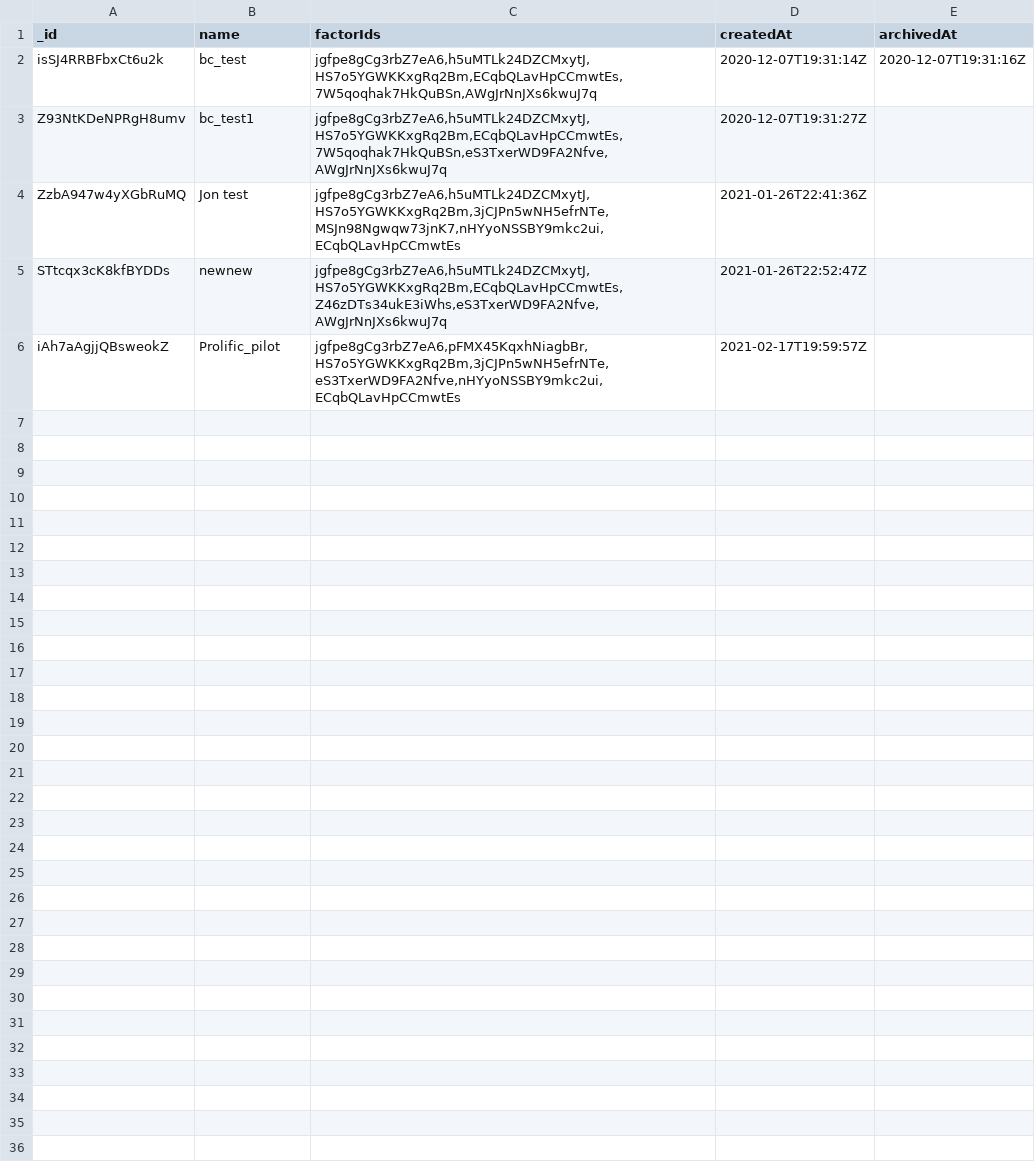
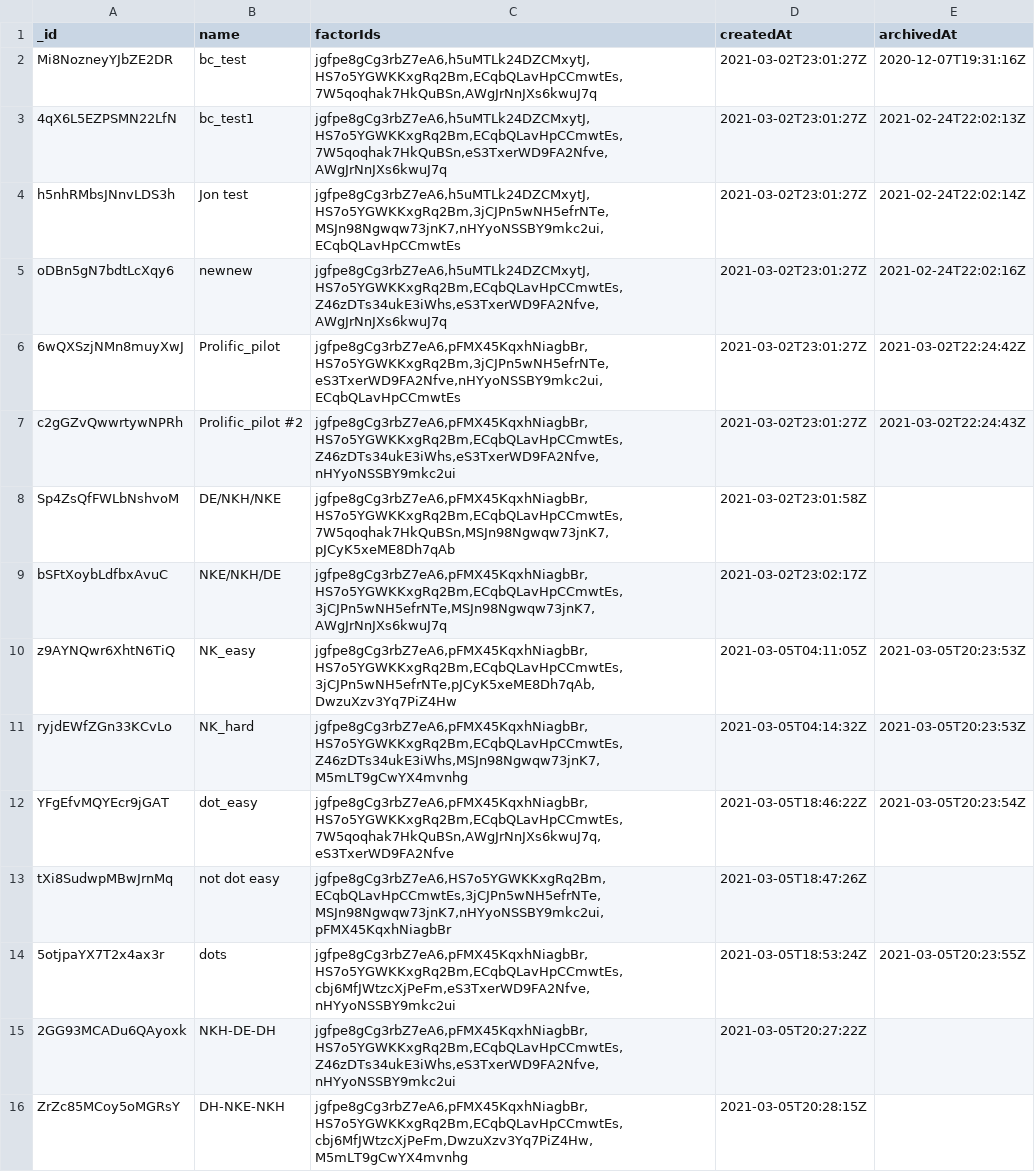
Before and after one commit to atwel/landscapes, a CSV file: Participant_Analysis/Pilot_Data/treatments.csv, drawn as a sheet.

```diff
--- a/Participant_Analysis/Pilot_Data/treatments.csv
+++ b/Participant_Analysis/Pilot_Data/treatments.csv
@@ -1,6 +1,16 @@
 _id,name,factorIds,createdAt,archivedAt
-isSJ4RRBFbxCt6u2k,bc_test,"jgfpe8gCg3rbZ7eA6,h5uMTLk24DZCMxytJ,HS7o5YGWKKxgRq2Bm,ECqbQLavHpCCmwtEs,7W5qoqhak7HkQuBSn,AWgJrNnJXs6kwuJ7q",2020-12-07T19:31:14Z,2020-12-07T19:31:16Z
-Z93NtKDeNPRgH8umv,bc_test1,"jgfpe8gCg3rbZ7eA6,h5uMTLk24DZCMxytJ,HS7o5YGWKKxgRq2Bm,ECqbQLavHpCCmwtEs,7W5qoqhak7HkQuBSn,eS3TxerWD9FA2Nfve,AWgJrNnJXs6kwuJ7q",2020-12-07T19:31:27Z,
-ZzbA947w4yXGbRuMQ,Jon test,"jgfpe8gCg3rbZ7eA6,h5uMTLk24DZCMxytJ,HS7o5YGWKKxgRq2Bm,3jCJPn5wNH5efrNTe,MSJn98Ngwqw73jnK7,nHYyoNSSBY9mkc2ui,ECqbQLavHpCCmwtEs",2021-01-26T22:41:36Z,
-STtcqx3cK8kfBYDDs,newnew,"jgfpe8gCg3rbZ7eA6,h5uMTLk24DZCMxytJ,HS7o5YGWKKxgRq2Bm,ECqbQLavHpCCmwtEs,Z46zDTs34ukE3iWhs,eS3TxerWD9FA2Nfve,AWgJrNnJXs6kwuJ7q",2021-01-26T22:52:47Z,
-iAh7aAgjjQBsweokZ,Prolific_pilot,"jgfpe8gCg3rbZ7eA6,pFMX45KqxhNiagbBr,HS7o5YGWKKxgRq2Bm,3jCJPn5wNH5efrNTe,eS3TxerWD9FA2Nfve,nHYyoNSSBY9mkc2ui,ECqbQLavHpCCmwtEs",2021-02-17T19:59:57Z,
+Mi8NozneyYJbZE2DR,bc_test,"jgfpe8gCg3rbZ7eA6,h5uMTLk24DZCMxytJ,HS7o5YGWKKxgRq2Bm,ECqbQLavHpCCmwtEs,7W5qoqhak7HkQuBSn,AWgJrNnJXs6kwuJ7q",2021-03-02T23:01:27Z,2020-12-07T19:31:16Z
+4qX6L5EZPSMN22LfN,bc_test1,"jgfpe8gCg3rbZ7eA6,h5uMTLk24DZCMxytJ,HS7o5YGWKKxgRq2Bm,ECqbQLavHpCCmwtEs,7W5qoqhak7HkQuBSn,eS3TxerWD9FA2Nfve,AWgJrNnJXs6kwuJ7q",2021-03-02T23:01:27Z,2021-02-24T22:02:13Z
+h5nhRMbsJNnvLDS3h,Jon test,"jgfpe8gCg3rbZ7eA6,h5uMTLk24DZCMxytJ,HS7o5YGWKKxgRq2Bm,3jCJPn5wNH5efrNTe,MSJn98Ngwqw73jnK7,nHYyoNSSBY9mkc2ui,ECqbQLavHpCCmwtEs",2021-03-02T23:01:27Z,2021-02-24T22:02:14Z
+oDBn5gN7bdtLcXqy6,newnew,"jgfpe8gCg3rbZ7eA6,h5uMTLk24DZCMxytJ,HS7o5YGWKKxgRq2Bm,ECqbQLavHpCCmwtEs,Z46zDTs34ukE3iWhs,eS3TxerWD9FA2Nfve,AWgJrNnJXs6kwuJ7q",2021-03-02T23:01:27Z,2021-02-24T22:02:16Z
+6wQXSzjNMn8muyXwJ,Prolific_pilot,"jgfpe8gCg3rbZ7eA6,pFMX45KqxhNiagbBr,HS7o5YGWKKxgRq2Bm,3jCJPn5wNH5efrNTe,eS3TxerWD9FA2Nfve,nHYyoNSSBY9mkc2ui,ECqbQLavHpCCmwtEs",2021-03-02T23:01:27Z,2021-03-02T22:24:42Z
+c2gGZvQwwrtywNPRh,Prolific_pilot #2,"jgfpe8gCg3rbZ7eA6,pFMX45KqxhNiagbBr,HS7o5YGWKKxgRq2Bm,ECqbQLavHpCCmwtEs,Z46zDTs34ukE3iWhs,eS3TxerWD9FA2Nfve,nHYyoNSSBY9mkc2ui",2021-03-02T23:01:27Z,2021-03-02T22:24:43Z
+Sp4ZsQfFWLbNshvoM,DE/NKH/NKE,"jgfpe8gCg3rbZ7eA6,pFMX45KqxhNiagbBr,HS7o5YGWKKxgRq2Bm,ECqbQLavHpCCmwtEs,7W5qoqhak7HkQuBSn,MSJn98Ngwqw73jnK7,pJCyK5xeME8Dh7qAb",2021-03-02T23:01:58Z,
+bSFtXoybLdfbxAvuC,NKE/NKH/DE,"jgfpe8gCg3rbZ7eA6,pFMX45KqxhNiagbBr,HS7o5YGWKKxgRq2Bm,ECqbQLavHpCCmwtEs,3jCJPn5wNH5efrNTe,MSJn98Ngwqw73jnK7,AWgJrNnJXs6kwuJ7q",2021-03-02T23:02:17Z,
+z9AYNQwr6XhtN6TiQ,NK_easy,"jgfpe8gCg3rbZ7eA6,pFMX45KqxhNiagbBr,HS7o5YGWKKxgRq2Bm,ECqbQLavHpCCmwtEs,3jCJPn5wNH5efrNTe,pJCyK5xeME8Dh7qAb,DwzuXzv3Yq7PiZ4Hw",2021-03-05T04:11:05Z,2021-03-05T20:23:53Z
+ryjdEWfZGn33KCvLo,NK_hard,"jgfpe8gCg3rbZ7eA6,pFMX45KqxhNiagbBr,HS7o5YGWKKxgRq2Bm,ECqbQLavHpCCmwtEs,Z46zDTs34ukE3iWhs,MSJn98Ngwqw73jnK7,M5mLT9gCwYX4mvnhg",2021-03-05T04:14:32Z,2021-03-05T20:23:53Z
+YFgEfvMQYEcr9jGAT,dot_easy,"jgfpe8gCg3rbZ7eA6,pFMX45KqxhNiagbBr,HS7o5YGWKKxgRq2Bm,ECqbQLavHpCCmwtEs,7W5qoqhak7HkQuBSn,AWgJrNnJXs6kwuJ7q,eS3TxerWD9FA2Nfve",2021-03-05T18:46:22Z,2021-03-05T20:23:54Z
+tXi8SudwpMBwJrnMq,not dot easy,"jgfpe8gCg3rbZ7eA6,HS7o5YGWKKxgRq2Bm,ECqbQLavHpCCmwtEs,3jCJPn5wNH5efrNTe,MSJn98Ngwqw73jnK7,nHYyoNSSBY9mkc2ui,pFMX45KqxhNiagbBr",2021-03-05T18:47:26Z,
+5otjpaYX7T2x4ax3r,dots,"jgfpe8gCg3rbZ7eA6,pFMX45KqxhNiagbBr,HS7o5YGWKKxgRq2Bm,ECqbQLavHpCCmwtEs,cbj6MfJWtzcXjPeFm,eS3TxerWD9FA2Nfve,nHYyoNSSBY9mkc2ui",2021-03-05T18:53:24Z,2021-03-05T20:23:55Z
+2GG93MCADu6QAyoxk,NKH-DE-DH,"jgfpe8gCg3rbZ7eA6,pFMX45KqxhNiagbBr,HS7o5YGWKKxgRq2Bm,ECqbQLavHpCCmwtEs,Z46zDTs34ukE3iWhs,eS3TxerWD9FA2Nfve,nHYyoNSSBY9mkc2ui",2021-03-05T20:27:22Z,
+ZrZc85MCoy5oMGRsY,DH-NKE-NKH,"jgfpe8gCg3rbZ7eA6,pFMX45KqxhNiagbBr,HS7o5YGWKKxgRq2Bm,ECqbQLavHpCCmwtEs,cbj6MfJWtzcXjPeFm,DwzuXzv3Yq7PiZ4Hw,M5mLT9gCwYX4mvnhg",2021-03-05T20:28:15Z,
```
Also changed, not shown: Participant_Analysis/Pilot_Data/batches.csv, Participant_Analysis/Pilot_Data/games.csv, 28 other files.
